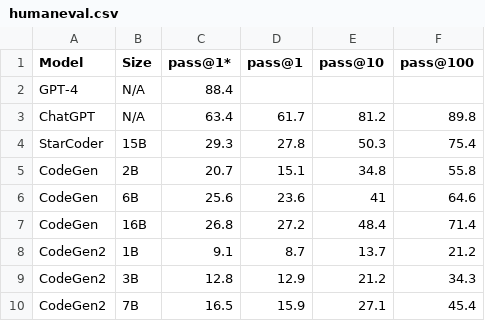
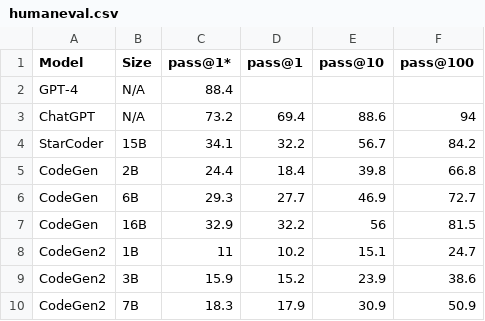
Before and after one commit to evalplus/evalplus.github.io, a CSV file: humaneval.csv, drawn as a sheet; only a part is shown; the diff covers the shown part only.

```diff
--- a/humaneval.csv
+++ b/humaneval.csv
@@ -2,9 +2,9 @@ Model,Size,pass@1*,pass@1,pass@10,pass@100
 GPT-4,N/A,88.4,,,
-ChatGPT,N/A,63.4,61.7,81.2,89.8
-StarCoder,15B,29.3,27.8,50.3,75.4
-CodeGen,2B,20.7,15.1,34.8,55.8
-CodeGen,6B,25.6,23.6,41,64.6
-CodeGen,16B,26.8,27.2,48.4,71.4
-CodeGen2,1B,9.1,8.7,13.7,21.2
-CodeGen2,3B,12.8,12.9,21.2,34.3
-CodeGen2,7B,16.5,15.9,27.1,45.4
+ChatGPT,N/A,73.2,69.4,88.6,94
+StarCoder,15B,34.1,32.2,56.7,84.2
+CodeGen,2B,24.4,18.4,39.8,66.8
+CodeGen,6B,29.3,27.7,46.9,72.7
+CodeGen,16B,32.9,32.2,56,81.5
+CodeGen2,1B,11,10.2,15.1,24.7
+CodeGen2,3B,15.9,15.2,23.9,38.6
+CodeGen2,7B,18.3,17.9,30.9,50.9
```
Also changed, not shown: 2 added rows, 2 removed rows and 28 edited cells elsewhere in this file, 1 other file.
